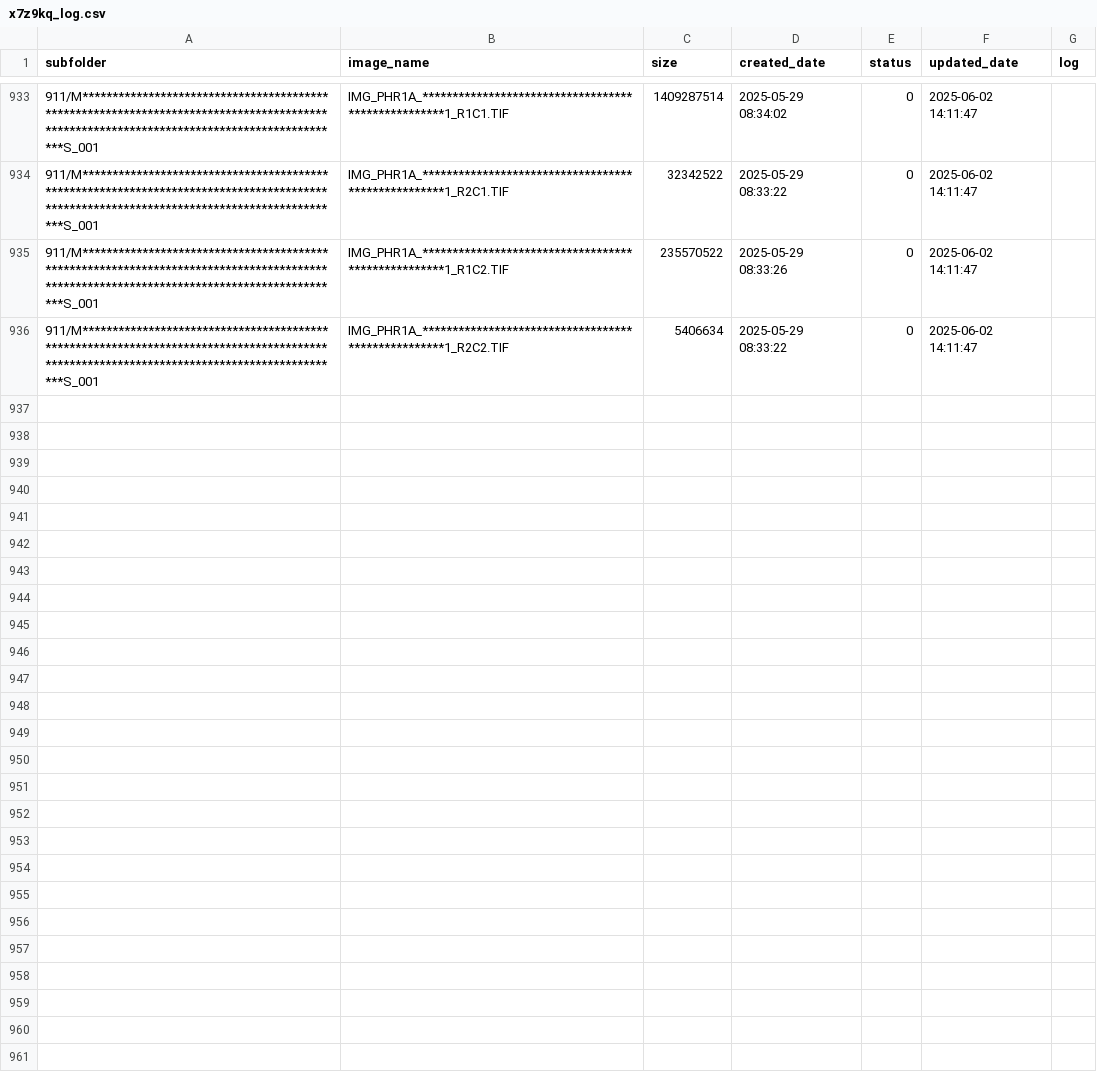
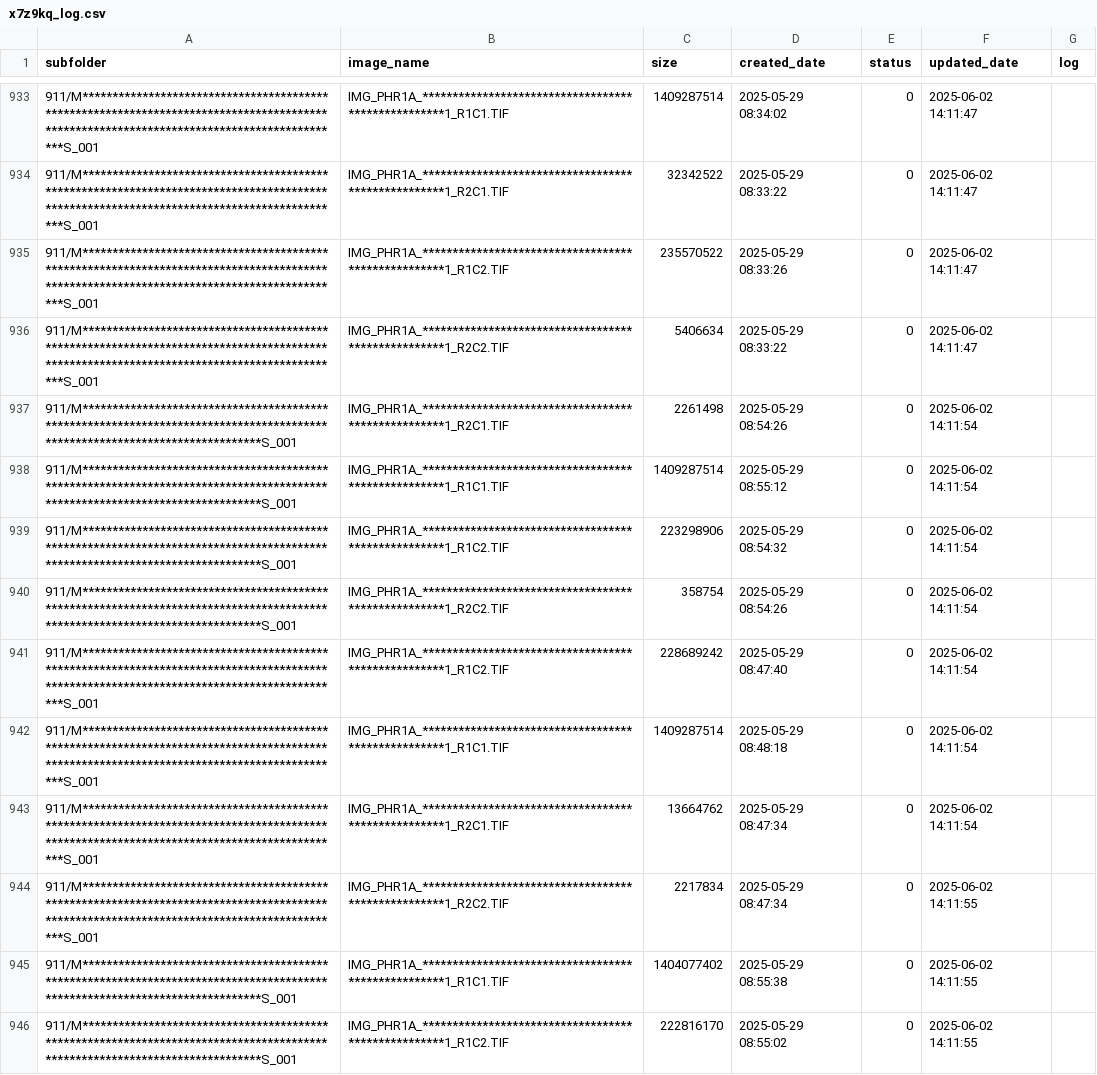
Before and after one commit to smart2cloud/x7z9kq_log, a CSV file: x7z9kq_log/x7z9kq_log.csv, drawn as a sheet; only a part is shown, gaps mark what is left out; the diff names each change by its address in the sheet, - before the commit and + after, or states it on an @@ line.

Commit message:
Update x7z9kq_log/x7z9kq_log.csv - 2025-06-02 14:11:59

```diff
--- a/x7z9kq_log/x7z9kq_log.csv
+++ b/x7z9kq_log/x7z9kq_log.csv
+row 937: 911/M****************************************************************************************************************************S_001 | IMG_PHR1A_***************************************************1_R2C1.TIF | 2261498 | 2025-05-29 08:54:26 | 0 | 2025-06-02 14:11:54
+row 938: 911/M****************************************************************************************************************************S_001 | IMG_PHR1A_***************************************************1_R1C1.TIF | 1409287514 | 2025-05-29 08:55:12 | 0 | 2025-06-02 14:11:54
+row 939: 911/M****************************************************************************************************************************S_001 | IMG_PHR1A_***************************************************1_R1C2.TIF | 223298906 | 2025-05-29 08:54:32 | 0 | 2025-06-02 14:11:54
+row 940: 911/M****************************************************************************************************************************S_001 | IMG_PHR1A_***************************************************1_R2C2.TIF | 358754 | 2025-05-29 08:54:26 | 0 | 2025-06-02 14:11:54
+row 941: 911/M******************************************************************************************************************************************S_001 | IMG_PHR1A_***************************************************1_R1C2.TIF | 228689242 | 2025-05-29 08:47:40 | 0 | 2025-06-02 14:11:54
+row 942: 911/M******************************************************************************************************************************************S_001 | IMG_PHR1A_***************************************************1_R1C1.TIF | 1409287514 | 2025-05-29 08:48:18 | 0 | 2025-06-02 14:11:54
+row 943: 911/M******************************************************************************************************************************************S_001 | IMG_PHR1A_***************************************************1_R2C1.TIF | 13664762 | 2025-05-29 08:47:34 | 0 | 2025-06-02 14:11:54
+row 944: 911/M******************************************************************************************************************************************S_001 | IMG_PHR1A_***************************************************1_R2C2.TIF | 2217834 | 2025-05-29 08:47:34 | 0 | 2025-06-02 14:11:55
+row 945: 911/M****************************************************************************************************************************S_001 | IMG_PHR1A_***************************************************1_R1C1.TIF | 1404077402 | 2025-05-29 08:55:38 | 0 | 2025-06-02 14:11:55
+row 946: 911/M****************************************************************************************************************************S_001 | IMG_PHR1A_***************************************************1_R1C2.TIF | 222816170 | 2025-05-29 08:55:02 | 0 | 2025-06-02 14:11:55
```
